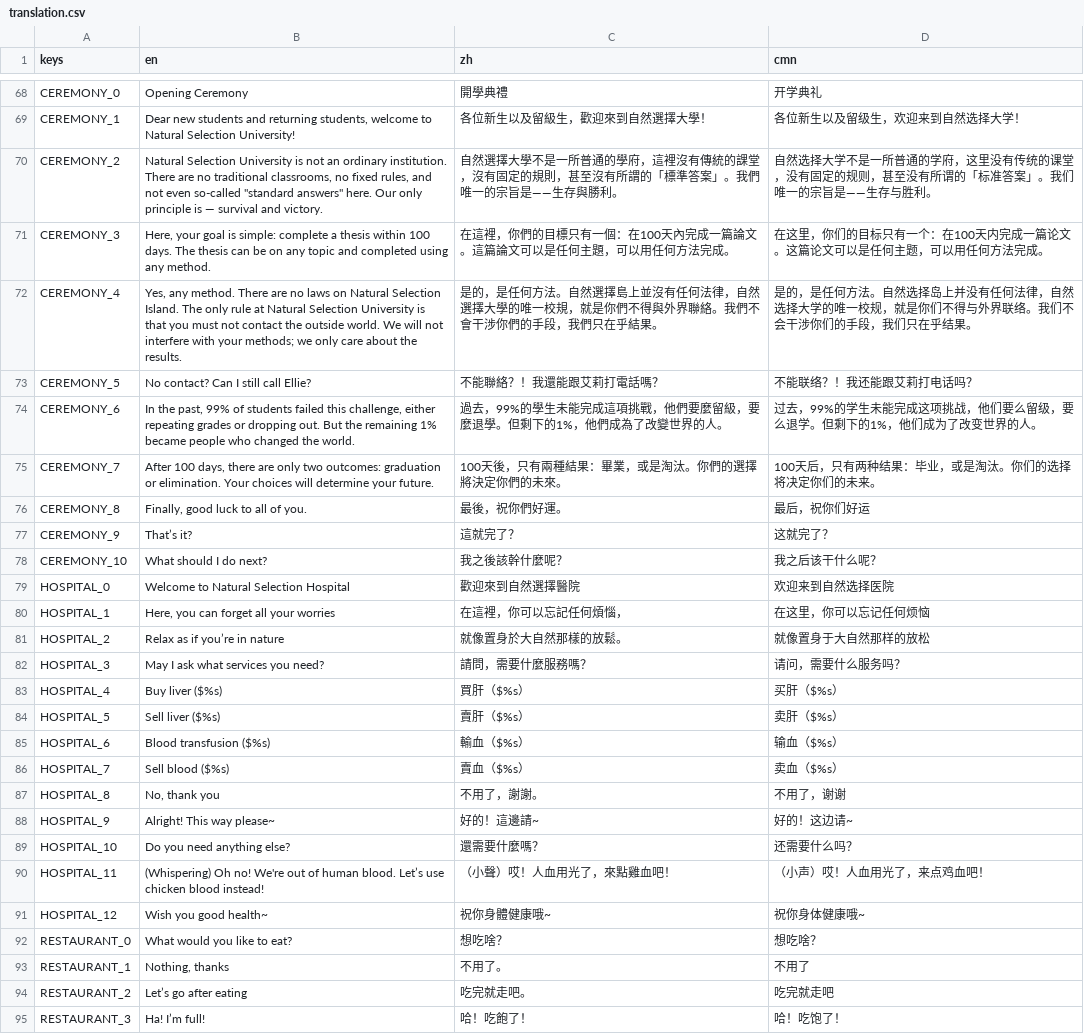
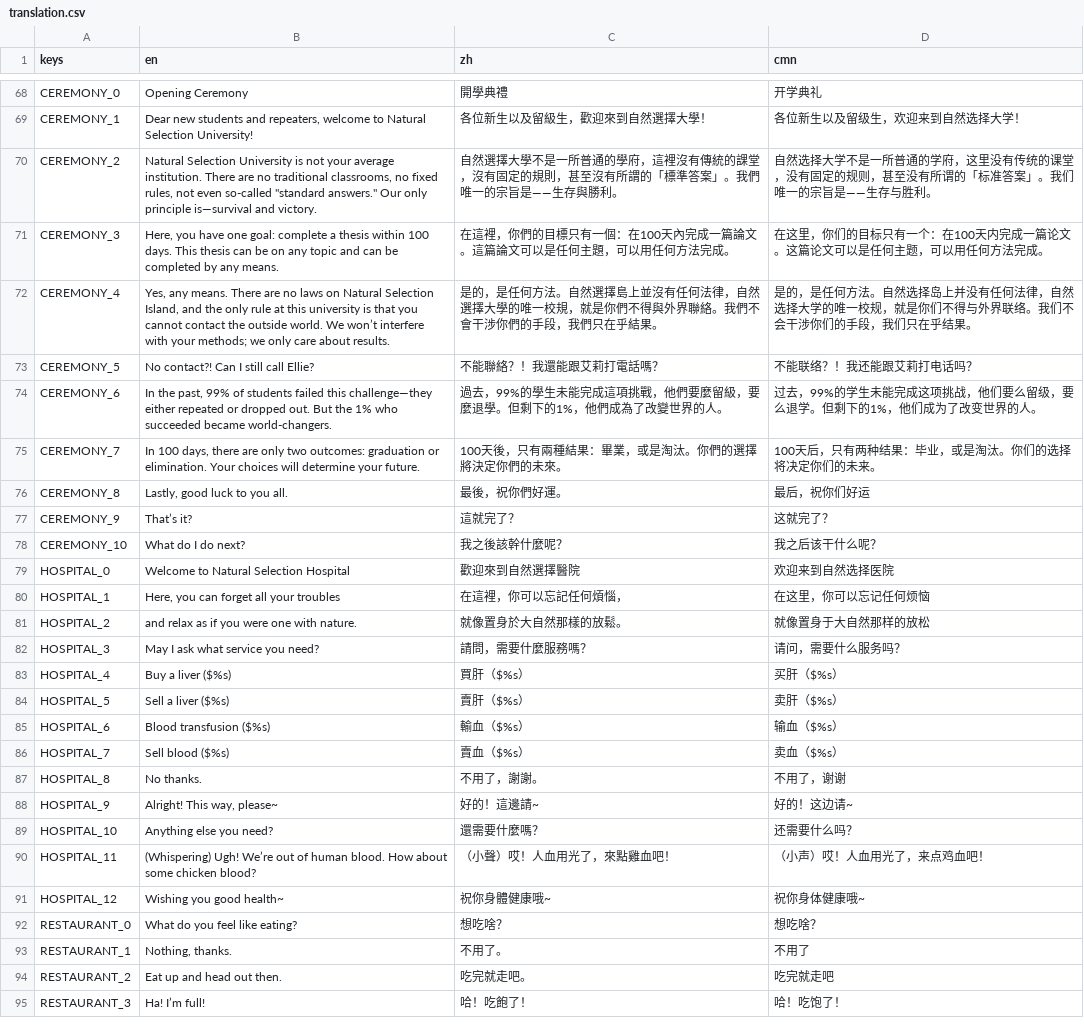
Before and after one commit to johnnycls/NaturalSelectionUniversity, a CSV file: assets/translations/translation.csv, drawn as a sheet; only a part is shown, gaps mark what is left out; the diff covers the shown part only; the diff names each change by its address in the sheet, - before the commit and + after, or states it on an @@ line.

```diff
--- a/assets/translations/translation.csv
+++ b/assets/translations/translation.csv
-B69 (en): …students and returning students, welcome to…
+B69 (en): …students and repeaters, welcome to…
-B70 (en): …is not an ordinary institution. There are no traditional classrooms, no fixed rules, and not even so-called "standard answers" here. Our only principle is — survival and victory.
+B70 (en): …is not your average institution. There are no traditional classrooms, no fixed rules, not even so-called "standard answers." Our only principle is—survival and victory.
-B71 (en): Here, your goal is simple: complete a thesis within 100 days. The thesis can be on any topic and completed using any method.
+B71 (en): Here, you have one goal: complete a thesis within 100 days. This thesis can be on any topic and can be completed by any means.
-B72 (en): Yes, any method. There are no laws on Natural Selection Island. The only rule at Natural Selection University is that you must not contact the outside world. We will not interfere with your methods; we only care about the results.
+B72 (en): Yes, any means. There are no laws on Natural Selection Island, and the only rule at this university is that you cannot contact the outside world. We won’t interfere with your methods; we only care about results.
-B73 (en): No contact? Can I still call Ellie?
+B73 (en): No contact?! Can I still call Ellie?
-B74 (en): …failed this challenge, either repeating grades or dropping out. But the remaining 1% became people who changed the world.
+B74 (en): …failed this challenge—they either repeated or dropped out. But the 1% who succeeded became world-changers.
-B75 (en): After 100 days,…
+B75 (en): In 100 days,…
-B76 (en): Finally, good luck to all of you.
+B76 (en): Lastly, good luck to you all.
-B78 (en): What should I do next?
+B78 (en): What do I do next?
-B80 (en): Here, you can forget all your worries
+B80 (en): Here, you can forget all your troubles
-B81 (en): Relax as if you’re in nature
+B81 (en): and relax as if you were one with nature.
-B82 (en): May I ask what services you need?
+B82 (en): May I ask what service you need?
-B83 (en): Buy liver ($%s)
+B83 (en): Buy a liver ($%s)
-B84 (en): Sell liver ($%s)
+B84 (en): Sell a liver ($%s)
-B87 (en): No, thank you
+B87 (en): No thanks.
-B88 (en): Alright! This way please~
+B88 (en): Alright! This way, please~
-B89 (en): Do you need anything else?
+B89 (en): Anything else you need?
-B90 (en): (Whispering) Oh no! We're out of human blood. Let’s use chicken blood instead!
+B90 (en): (Whispering) Ugh! We’re out of human blood. How about some chicken blood?
-B91 (en): Wish you good health~
+B91 (en): Wishing you good health~
-B92 (en): What would you like to eat?
+B92 (en): What do you feel like eating?
-B93 (en): Nothing, thanks
+B93 (en): Nothing, thanks.
-B94 (en): Let’s go after eating
+B94 (en): Eat up and head out then.
```
Also changed, not shown: 119 edited cells elsewhere in this file, 19 other files.
